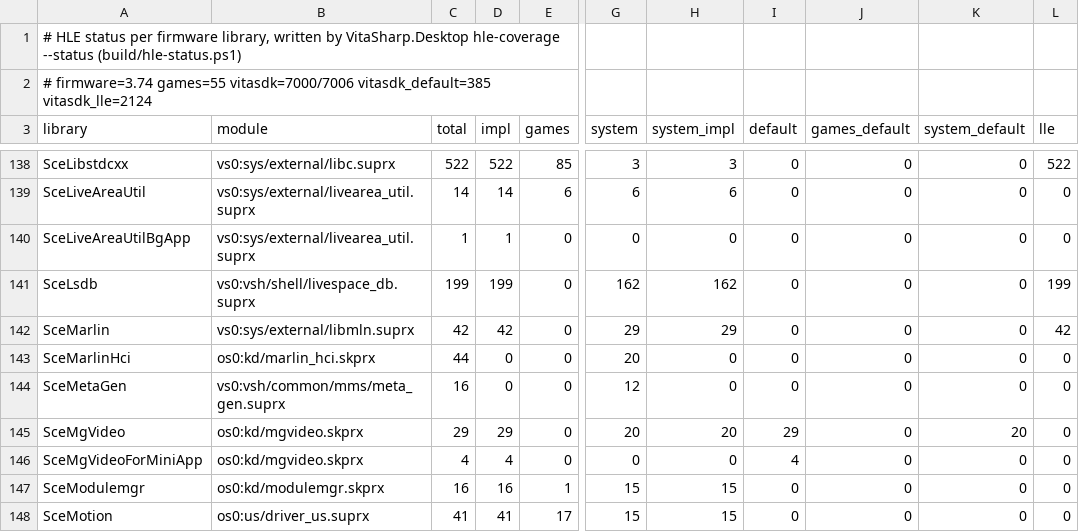
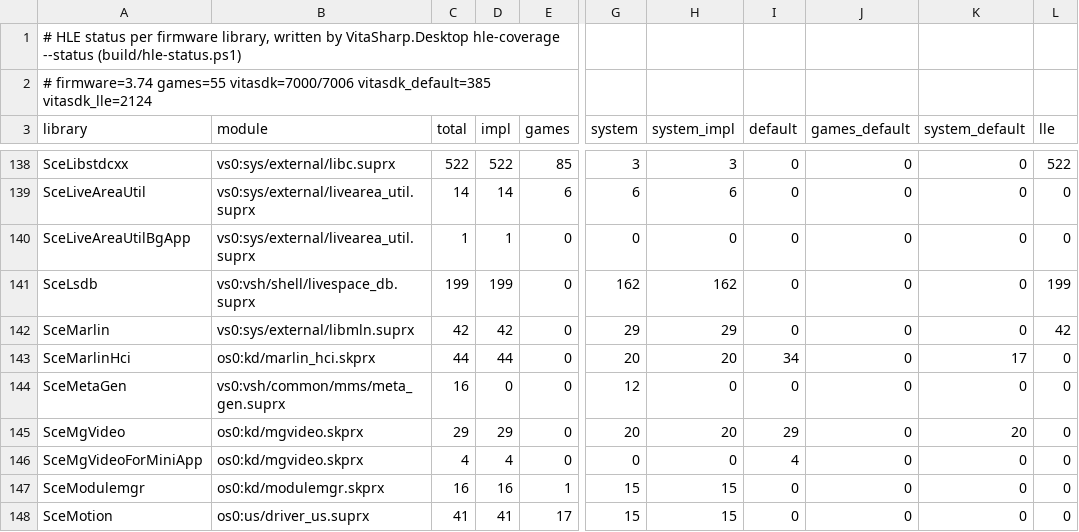
Before and after one commit to Solven190/VitaSharp, a TSV file: docs/hle/data/hle-status.tsv, drawn as a sheet; only a part is shown, gaps mark what is left out; the diff names each change by its address in the sheet, - before the commit and + after, or states it on an @@ line.

```diff
--- a/docs/hle/data/hle-status.tsv
+++ b/docs/hle/data/hle-status.tsv
-D143 (impl): 0
+D143 (impl): 44
-H143 (system_impl): 0
+H143 (system_impl): 20
-I143 (default): 0
+I143 (default): 34
-K143 (system_default): 0
+K143 (system_default): 17
```
Also changed, not shown: 7 other files.
